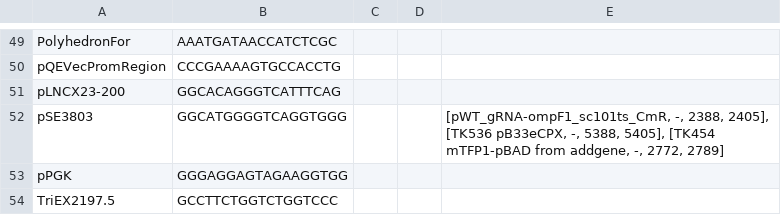
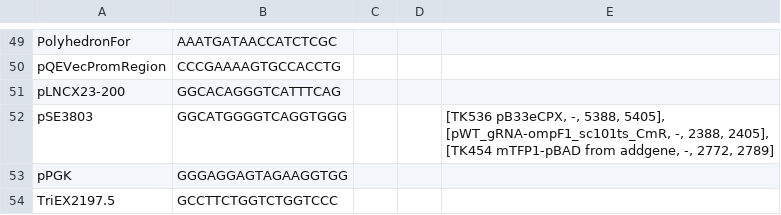
Before and after one commit to sjeknic/seq_planner, a CSV file: Export_-_2018-02-19/Sequetech_Primers_-_2018-02-19.csv (was Export_-_2018-02-03/Sequetech_Primers_-_2018-02-03.csv), drawn as a sheet; only a part is shown, gaps mark what is left out; the diff covers the shown part only.

```diff
--- a/Export_-_2018-02-03/Sequetech_Primers_-_2018-02-03.csv
+++ b/Export_-_2018-02-19/Sequetech_Primers_-_2018-02-19.csv
@@ -51,3 +51,3 @@ pQEVecPromRegion,CCCGAAAAGTGCCACCTG,,,
 pLNCX23-200,GGCACAGGGTCATTTCAG,,,
-pSE3803,GGCATGGGGTCAGGTGGG,,,"[pWT_gRNA-ompF1_sc101ts_CmR, -, 2388, 2405], [TK536 pB33eCPX, -, 5388, 5405], [TK454 mTFP1-pBAD from addgene, -, 2772, 2789]"
+pSE3803,GGCATGGGGTCAGGTGGG,,,"[TK536 pB33eCPX, -, 5388, 5405], [pWT_gRNA-ompF1_sc101ts_CmR, -, 2388, 2405], [TK454 mTFP1-pBAD from addgene, -, 2772, 2789]"
 pPGK,GGGAGGAGTAGAAGGTGG,,,
```
Also changed, not shown: 14 edited cells elsewhere in this file, Export_-_2018-02-19/My_Oligos_-_2018-02-19.csv, 6 other files.
